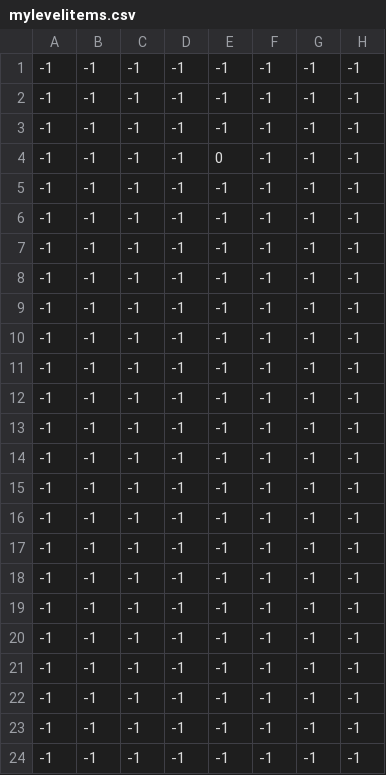
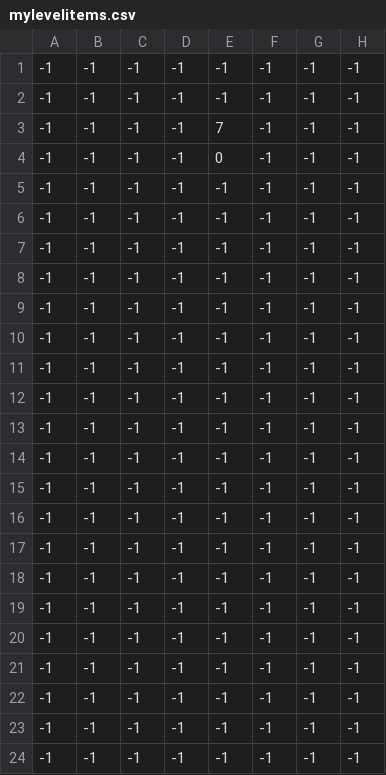
Before and after one commit to vincentlai97/SP3-10, a CSV file: Base/Image/mylevelitems.csv, drawn as a sheet; only a part is shown; the diff names each change by its address in the sheet, - before the commit and + after, or states it on an @@ line.

```diff
--- a/Base/Image/mylevelitems.csv
+++ b/Base/Image/mylevelitems.csv
-E3: -1
+E3: 7
```
Also changed, not shown: 2 other files.
